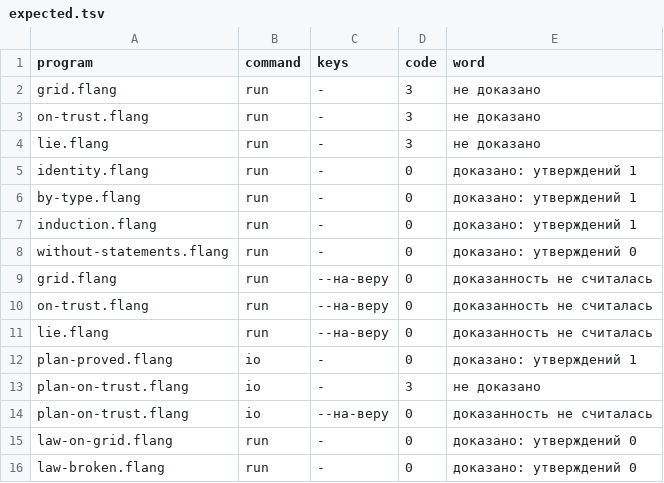
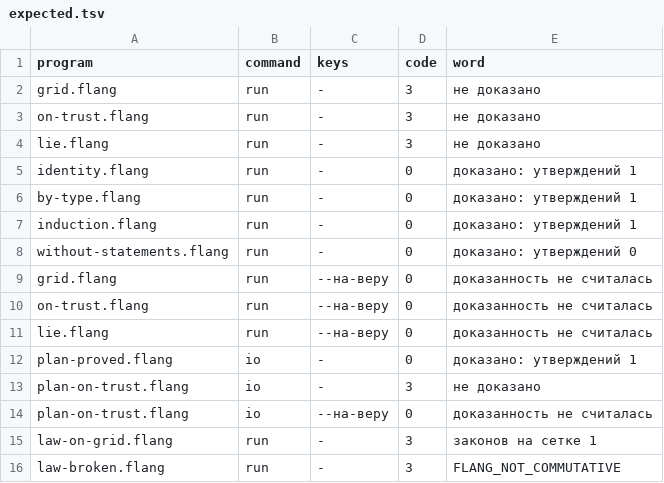
Before and after one commit to digitable-lol/flang, a TSV file: flang/proof/probes/run/expected.tsv, drawn as a sheet.

```diff
--- a/flang/proof/probes/run/expected.tsv
+++ b/flang/proof/probes/run/expected.tsv
@@ -14,3 +14,3 @@ plan-on-trust.flang	io	-	3	не доказано
 plan-on-trust.flang	io	--на-веру	0	доказанность не считалась
-law-on-grid.flang	run	-	0	доказано: утверждений 0
-law-broken.flang	run	-	0	доказано: утверждений 0
+law-on-grid.flang	run	-	3	законов на сетке 1
+law-broken.flang	run	-	3	FLANG_NOT_COMMUTATIVE
```
